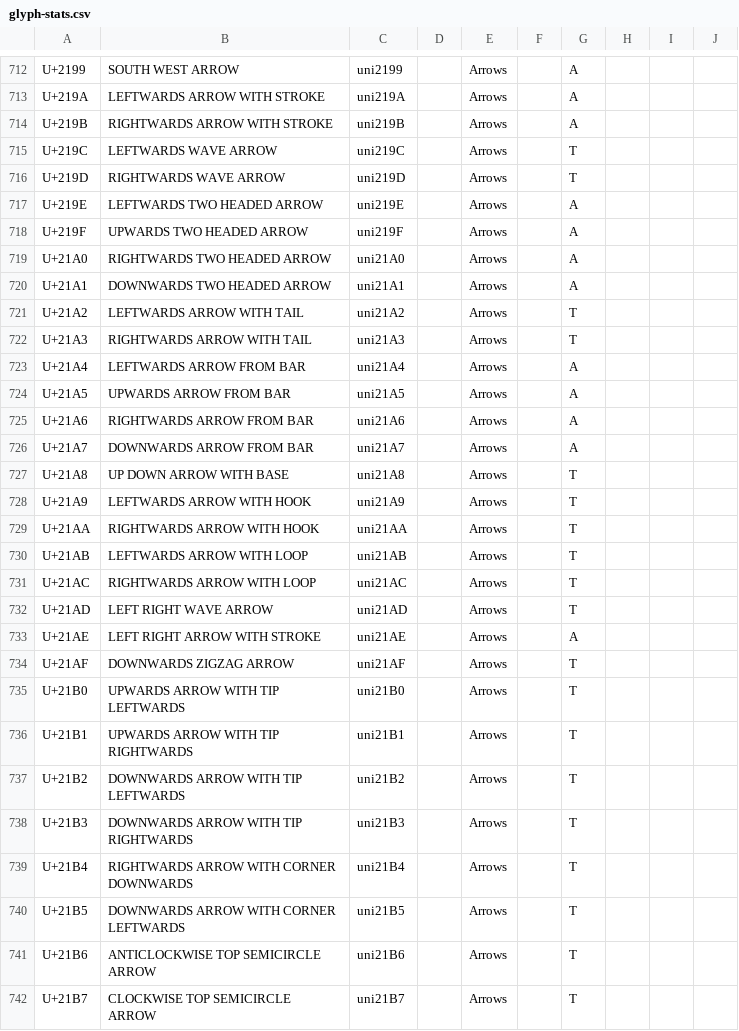
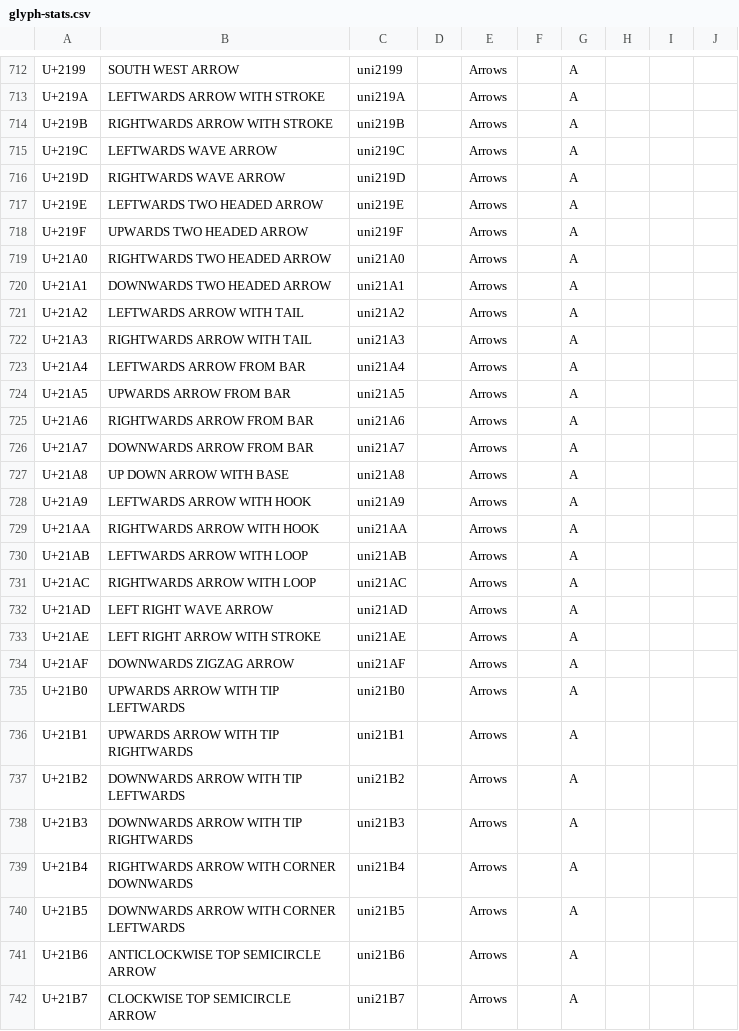
Before and after one commit to firamath/firamath, a CSV file: data/glyph-stats.csv, drawn as a sheet; only a part is shown, gaps mark what is left out; the diff covers the shown part only.

```diff
--- a/data/glyph-stats.csv
+++ b/data/glyph-stats.csv
@@ -714,4 +714,4 @@ U+219A,LEFTWARDS ARROW WITH STROKE,uni219A,,Arrows,,A,,,
 U+219B,RIGHTWARDS ARROW WITH STROKE,uni219B,,Arrows,,A,,,
-U+219C,LEFTWARDS WAVE ARROW,uni219C,,Arrows,,T,,,
-U+219D,RIGHTWARDS WAVE ARROW,uni219D,,Arrows,,T,,,
+U+219C,LEFTWARDS WAVE ARROW,uni219C,,Arrows,,A,,,
+U+219D,RIGHTWARDS WAVE ARROW,uni219D,,Arrows,,A,,,
 U+219E,LEFTWARDS TWO HEADED ARROW,uni219E,,Arrows,,A,,,
@@ -720,4 +720,4 @@ U+21A0,RIGHTWARDS TWO HEADED ARROW,uni21A0,,Arrows,,A,,,
 U+21A1,DOWNWARDS TWO HEADED ARROW,uni21A1,,Arrows,,A,,,
-U+21A2,LEFTWARDS ARROW WITH TAIL,uni21A2,,Arrows,,T,,,
-U+21A3,RIGHTWARDS ARROW WITH TAIL,uni21A3,,Arrows,,T,,,
+U+21A2,LEFTWARDS ARROW WITH TAIL,uni21A2,,Arrows,,A,,,
+U+21A3,RIGHTWARDS ARROW WITH TAIL,uni21A3,,Arrows,,A,,,
 U+21A4,LEFTWARDS ARROW FROM BAR,uni21A4,,Arrows,,A,,,
@@ -726,17 +726,17 @@ U+21A6,RIGHTWARDS ARROW FROM BAR,uni21A6,,Arrows,,A,,,
 U+21A7,DOWNWARDS ARROW FROM BAR,uni21A7,,Arrows,,A,,,
-U+21A8,UP DOWN ARROW WITH BASE,uni21A8,,Arrows,,T,,,
-U+21A9,LEFTWARDS ARROW WITH HOOK,uni21A9,,Arrows,,T,,,
-U+21AA,RIGHTWARDS ARROW WITH HOOK,uni21AA,,Arrows,,T,,,
-U+21AB,LEFTWARDS ARROW WITH LOOP,uni21AB,,Arrows,,T,,,
-U+21AC,RIGHTWARDS ARROW WITH LOOP,uni21AC,,Arrows,,T,,,
-U+21AD,LEFT RIGHT WAVE ARROW,uni21AD,,Arrows,,T,,,
+U+21A8,UP DOWN ARROW WITH BASE,uni21A8,,Arrows,,A,,,
+U+21A9,LEFTWARDS ARROW WITH HOOK,uni21A9,,Arrows,,A,,,
+U+21AA,RIGHTWARDS ARROW WITH HOOK,uni21AA,,Arrows,,A,,,
+U+21AB,LEFTWARDS ARROW WITH LOOP,uni21AB,,Arrows,,A,,,
+U+21AC,RIGHTWARDS ARROW WITH LOOP,uni21AC,,Arrows,,A,,,
+U+21AD,LEFT RIGHT WAVE ARROW,uni21AD,,Arrows,,A,,,
 U+21AE,LEFT RIGHT ARROW WITH STROKE,uni21AE,,Arrows,,A,,,
-U+21AF,DOWNWARDS ZIGZAG ARROW,uni21AF,,Arrows,,T,,,
-U+21B0,UPWARDS ARROW WITH TIP LEFTWARDS,uni21B0,,Arrows,,T,,,
-U+21B1,UPWARDS ARROW WITH TIP RIGHTWARDS,uni21B1,,Arrows,,T,,,
-U+21B2,DOWNWARDS ARROW WITH TIP LEFTWARDS,uni21B2,,Arrows,,T,,,
-U+21B3,DOWNWARDS ARROW WITH TIP RIGHTWARDS,uni21B3,,Arrows,,T,,,
-U+21B4,RIGHTWARDS ARROW WITH CORNER DOWNWARDS,uni21B4,,Arrows,,T,,,
-U+21B5,DOWNWARDS ARROW WITH CORNER LEFTWARDS,uni21B5,,Arrows,,T,,,
-U+21B6,ANTICLOCKWISE TOP SEMICIRCLE ARROW,uni21B6,,Arrows,,T,,,
-U+21B7,CLOCKWISE TOP SEMICIRCLE ARROW,uni21B7,,Arrows,,T,,,
+U+21AF,DOWNWARDS ZIGZAG ARROW,uni21AF,,Arrows,,A,,,
+U+21B0,UPWARDS ARROW WITH TIP LEFTWARDS,uni21B0,,Arrows,,A,,,
+U+21B1,UPWARDS ARROW WITH TIP RIGHTWARDS,uni21B1,,Arrows,,A,,,
+U+21B2,DOWNWARDS ARROW WITH TIP LEFTWARDS,uni21B2,,Arrows,,A,,,
+U+21B3,DOWNWARDS ARROW WITH TIP RIGHTWARDS,uni21B3,,Arrows,,A,,,
+U+21B4,RIGHTWARDS ARROW WITH CORNER DOWNWARDS,uni21B4,,Arrows,,A,,,
+U+21B5,DOWNWARDS ARROW WITH CORNER LEFTWARDS,uni21B5,,Arrows,,A,,,
+U+21B6,ANTICLOCKWISE TOP SEMICIRCLE ARROW,uni21B6,,Arrows,,A,,,
+U+21B7,CLOCKWISE TOP SEMICIRCLE ARROW,uni21B7,,Arrows,,A,,,
```
Also changed, not shown: 38 edited cells elsewhere in this file, 14 other files.
